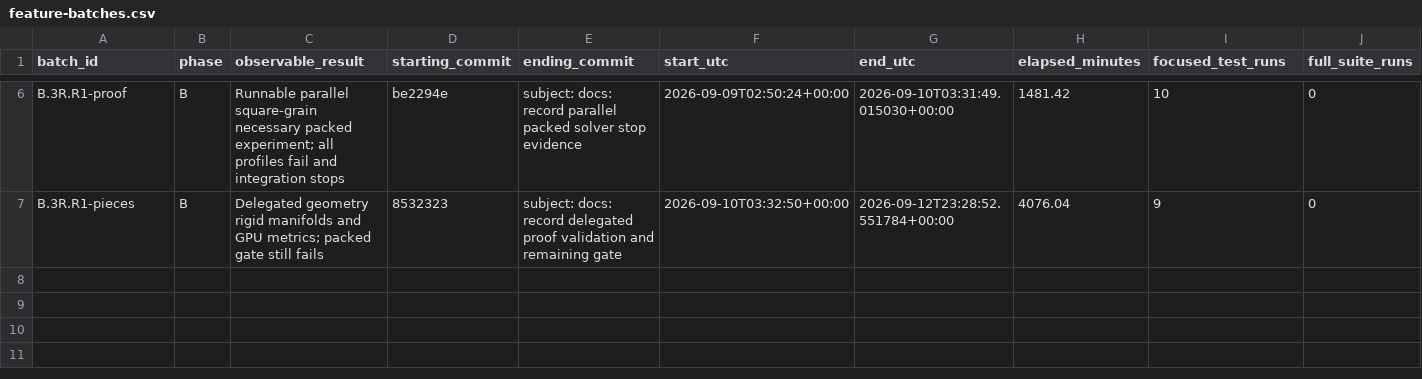
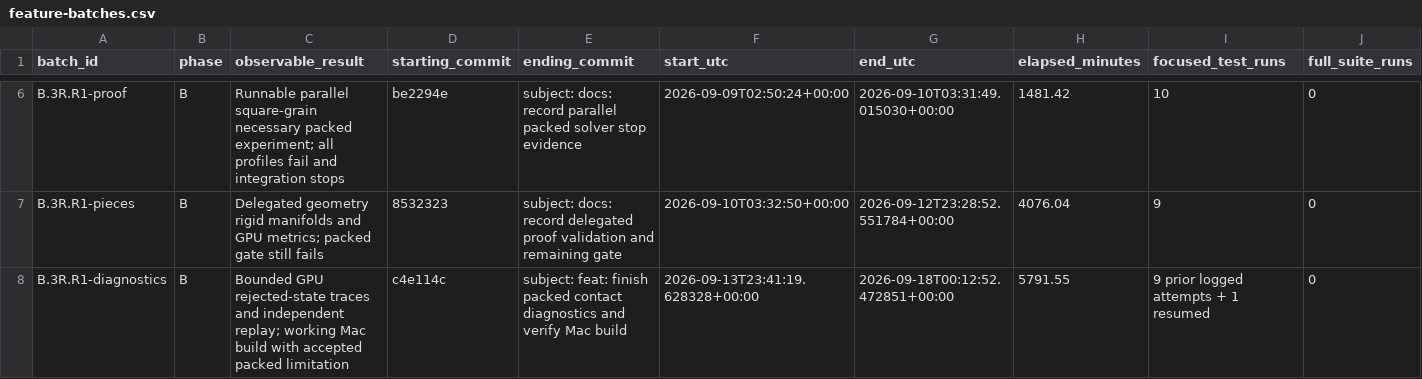
Before and after one commit to JFerrigan/Debris, a CSV file: docs/evidence/feature-batches.csv, drawn as a sheet; only a part is shown, gaps mark what is left out; rows hold the shown columns only; the diff names each change by its address in the sheet, - before the commit and + after, or states it on an @@ line.

Commit message:
feat: finish packed contact diagnostics and verify Mac build

```diff
--- a/docs/evidence/feature-batches.csv
+++ b/docs/evidence/feature-batches.csv
+row 8: B.3R.R1-diagnostics | B | Bounded GPU rejected-state traces and independent replay; working Mac build with accepted packed limitation | c4e114c | subject: feat: finish packed contact diagnostics and verify Mac build | 2026-09-13T23:41:19.628328+00:00 | 2026-09-18T00:12:52.472851+00:00 | 5791.55 | 9 prior logged attempts + 1 resumed | 0
```
Also changed, not shown: 27 other files.
